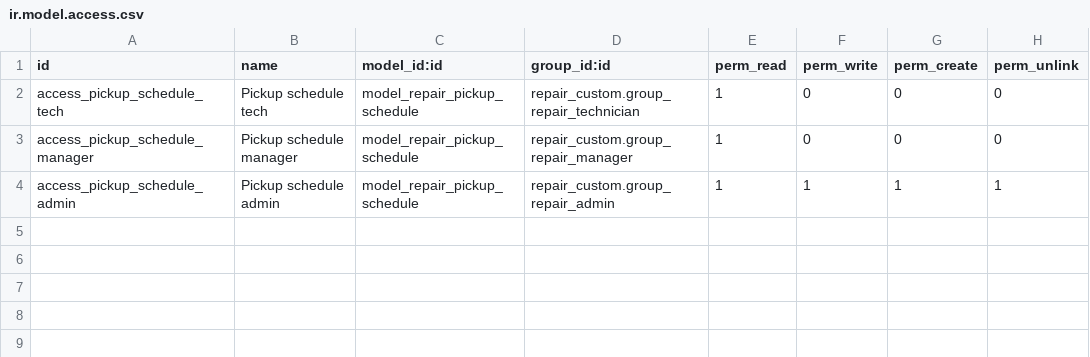
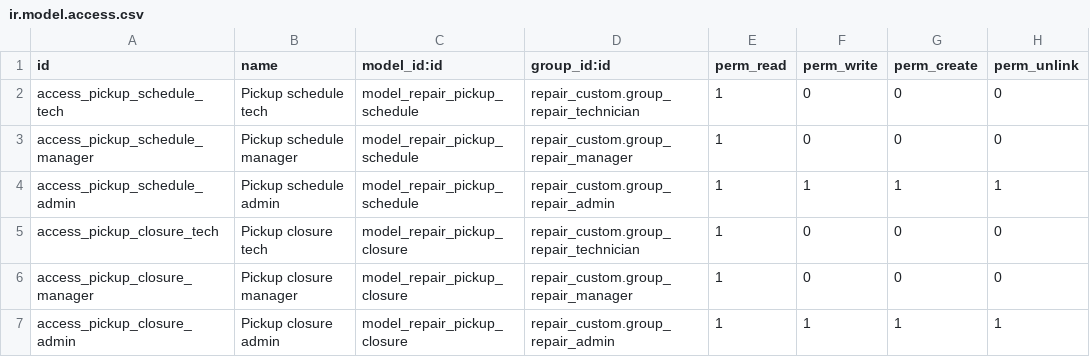
Before and after one commit to 1gosh/custom_addons, a CSV file: repair_appointment/security/ir.model.access.csv, drawn as a sheet.

```diff
--- a/repair_appointment/security/ir.model.access.csv
+++ b/repair_appointment/security/ir.model.access.csv
@@ -4 +4,4 @@ access_pickup_schedule_manager,Pickup schedule manager,model_repair_pickup_sched
 access_pickup_schedule_admin,Pickup schedule admin,model_repair_pickup_schedule,repair_custom.group_repair_admin,1,1,1,1
+access_pickup_closure_tech,Pickup closure tech,model_repair_pickup_closure,repair_custom.group_repair_technician,1,0,0,0
+access_pickup_closure_manager,Pickup closure manager,model_repair_pickup_closure,repair_custom.group_repair_manager,1,0,0,0
+access_pickup_closure_admin,Pickup closure admin,model_repair_pickup_closure,repair_custom.group_repair_admin,1,1,1,1
```
Also changed, not shown: 8 other files.
